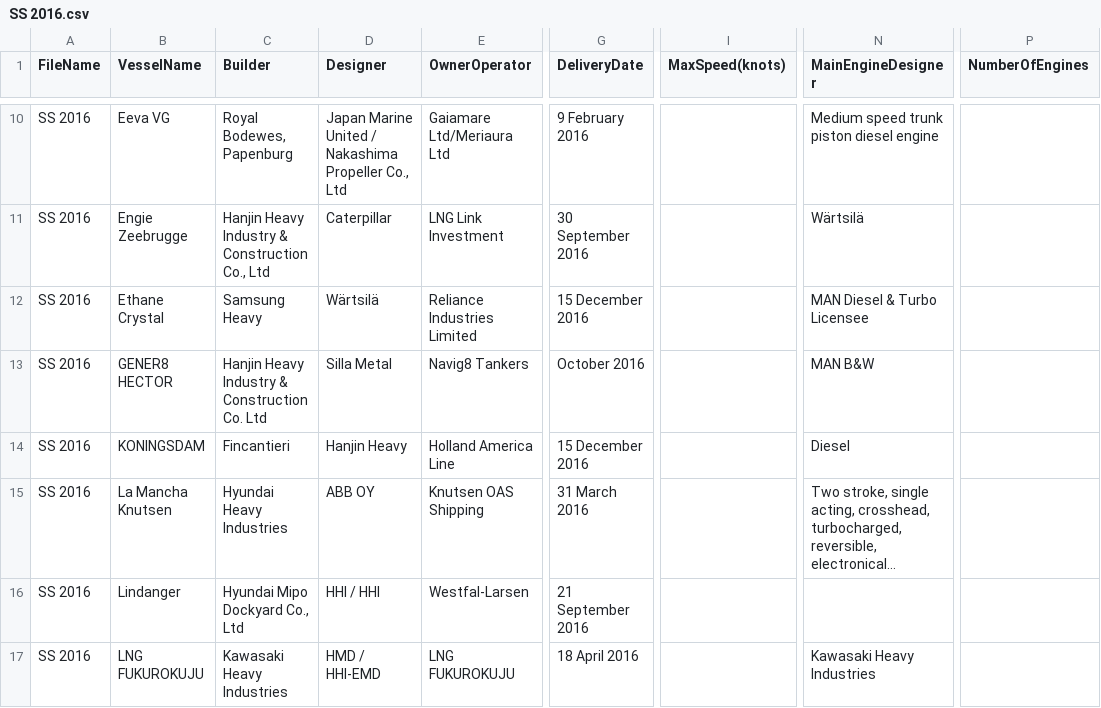
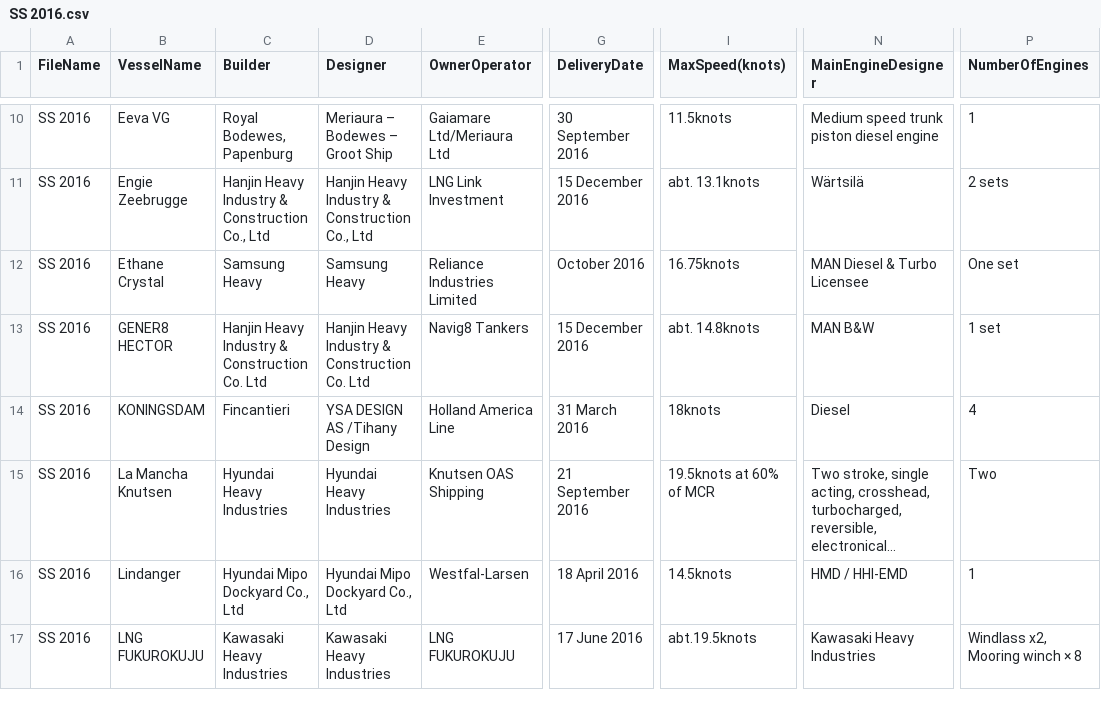
Before and after one commit to Vamp1r21/ETL-process-for-PDF, a CSV file: ETL_process_for_PDF/CSVFiles/SS 2016.csv, drawn as a sheet; only a part is shown, gaps mark what is left out; long unchanged cells end in …; the diff covers the shown part only; the diff names each change by its address in the sheet, - before the commit and + after, or states it on an @@ line.

```diff
--- a/ETL_process_for_PDF/CSVFiles/SS 2016.csv
+++ b/ETL_process_for_PDF/CSVFiles/SS 2016.csv
-D10 (Designer): Japan Marine United / Nakashima Propeller Co., Ltd
+D10 (Designer): Meriaura – Bodewes – Groot Ship
-G10 (DeliveryDate): 9 February 2016
+G10 (DeliveryDate): 30 September 2016
-I10 (MaxSpeed(knots)): (empty)
+I10 (MaxSpeed(knots)): 11.5knots
-P10 (NumberOfEngines): (empty)
+P10 (NumberOfEngines): 1
-D11 (Designer): Caterpillar
+D11 (Designer): Hanjin Heavy Industry & Construction Co., Ltd
-G11 (DeliveryDate): 30 September 2016
+G11 (DeliveryDate): 15 December 2016
-I11 (MaxSpeed(knots)): (empty)
+I11 (MaxSpeed(knots)): abt. 13.1knots
-P11 (NumberOfEngines): (empty)
+P11 (NumberOfEngines): 2 sets
-D12 (Designer): Wärtsilä
+D12 (Designer): Samsung Heavy
-G12 (DeliveryDate): 15 December 2016
+G12 (DeliveryDate): October 2016
-I12 (MaxSpeed(knots)): (empty)
+I12 (MaxSpeed(knots)): 16.75knots
-P12 (NumberOfEngines): (empty)
+P12 (NumberOfEngines): One set
-D13 (Designer): Silla Metal
+D13 (Designer): Hanjin Heavy Industry & Construction Co. Ltd
-G13 (DeliveryDate): October 2016
+G13 (DeliveryDate): 15 December 2016
-I13 (MaxSpeed(knots)): (empty)
+I13 (MaxSpeed(knots)): abt. 14.8knots
-P13 (NumberOfEngines): (empty)
+P13 (NumberOfEngines): 1 set
-D14 (Designer): Hanjin Heavy
+D14 (Designer): YSA DESIGN AS /Tihany Design
-G14 (DeliveryDate): 15 December 2016
+G14 (DeliveryDate): 31 March 2016
-I14 (MaxSpeed(knots)): (empty)
+I14 (MaxSpeed(knots)): 18knots
-P14 (NumberOfEngines): (empty)
+P14 (NumberOfEngines): 4
-D15 (Designer): ABB OY
+D15 (Designer): Hyundai Heavy Industries
-G15 (DeliveryDate): 31 March 2016
+G15 (DeliveryDate): 21 September 2016
-I15 (MaxSpeed(knots)): (empty)
+I15 (MaxSpeed(knots)): 19.5knots at 60% of MCR
-P15 (NumberOfEngines): (empty)
+P15 (NumberOfEngines): Two
-D16 (Designer): HHI / HHI
+D16 (Designer): Hyundai Mipo Dockyard Co., Ltd
-G16 (DeliveryDate): 21 September 2016
+G16 (DeliveryDate): 18 April 2016
-I16 (MaxSpeed(knots)): (empty)
+I16 (MaxSpeed(knots)): 14.5knots
-N16 (MainEngineDesigner): (empty)
+N16 (MainEngineDesigner): HMD / HHI-EMD
-P16 (NumberOfEngines): (empty)
+P16 (NumberOfEngines): 1
-D17 (Designer): HMD / HHI-EMD
+D17 (Designer): Kawasaki Heavy Industries
-G17 (DeliveryDate): 18 April 2016
+G17 (DeliveryDate): 17 June 2016
-I17 (MaxSpeed(knots)): (empty)
+I17 (MaxSpeed(knots)): abt.19.5knots
-P17 (NumberOfEngines): (empty)
+P17 (NumberOfEngines): Windlass x2, Mooring winch × 8
```
Also changed, not shown: 1 removed row and 130 edited cells elsewhere in this file, ETL_process_for_PDF/CSVFiles/SS 2009.csv, ETL_process_for_PDF/CSVFiles/SS 2012.csv, 33 other files.
